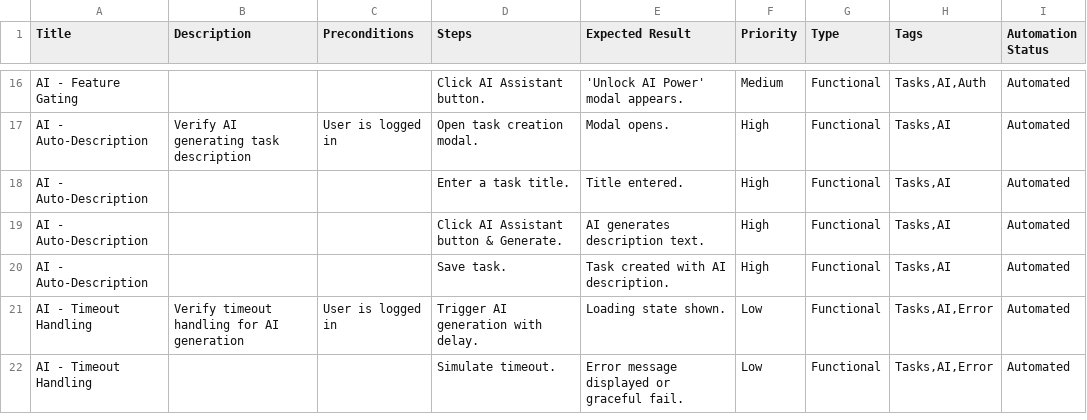
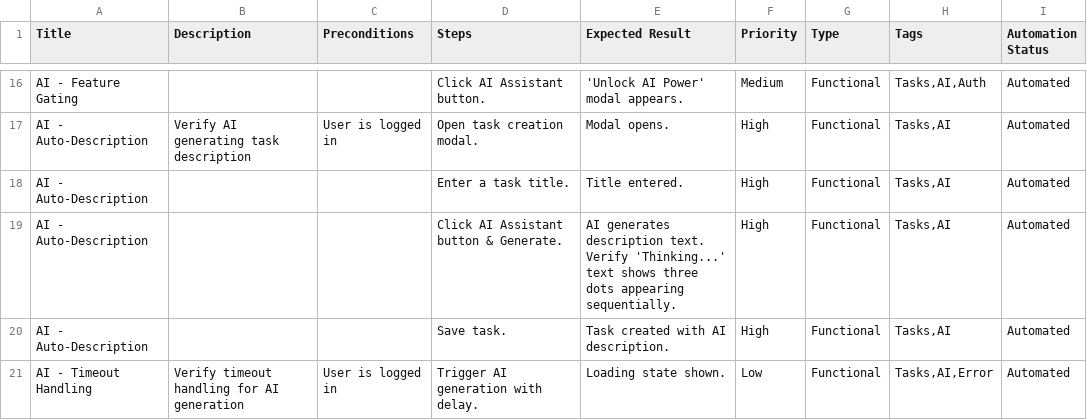
Before and after one commit to kelvinCB/Task_Manager, a CSV file: e2e/manual-test-cases-browserstack/tasks.csv, drawn as a sheet; only a part is shown, gaps mark what is left out; the shorter side is filled out with more unchanged rows.

Commit message:
feat: add thinking... three dots animation and fix time accumulation bug

```diff
--- a/e2e/manual-test-cases-browserstack/tasks.csv
+++ b/e2e/manual-test-cases-browserstack/tasks.csv
@@ -18,3 +18,3 @@ Title,Description,Preconditions,Steps,Expected Result,Priority,Type,Tags,Automat
 "AI - Auto-Description","","","Enter a task title.","Title entered.","High","Functional","Tasks,AI","Automated"
-"AI - Auto-Description","","","Click AI Assistant button & Generate.","AI generates description text.","High","Functional","Tasks,AI","Automated"
+"AI - Auto-Description","","","Click AI Assistant button & Generate.","AI generates description text. Verify 'Thinking...' text shows three dots appearing sequentially.","High","Functional","Tasks,AI","Automated"
 "AI - Auto-Description","","","Save task.","Task created with AI description.","High","Functional","Tasks,AI","Automated"
```
Also changed, not shown: 5 other files.
